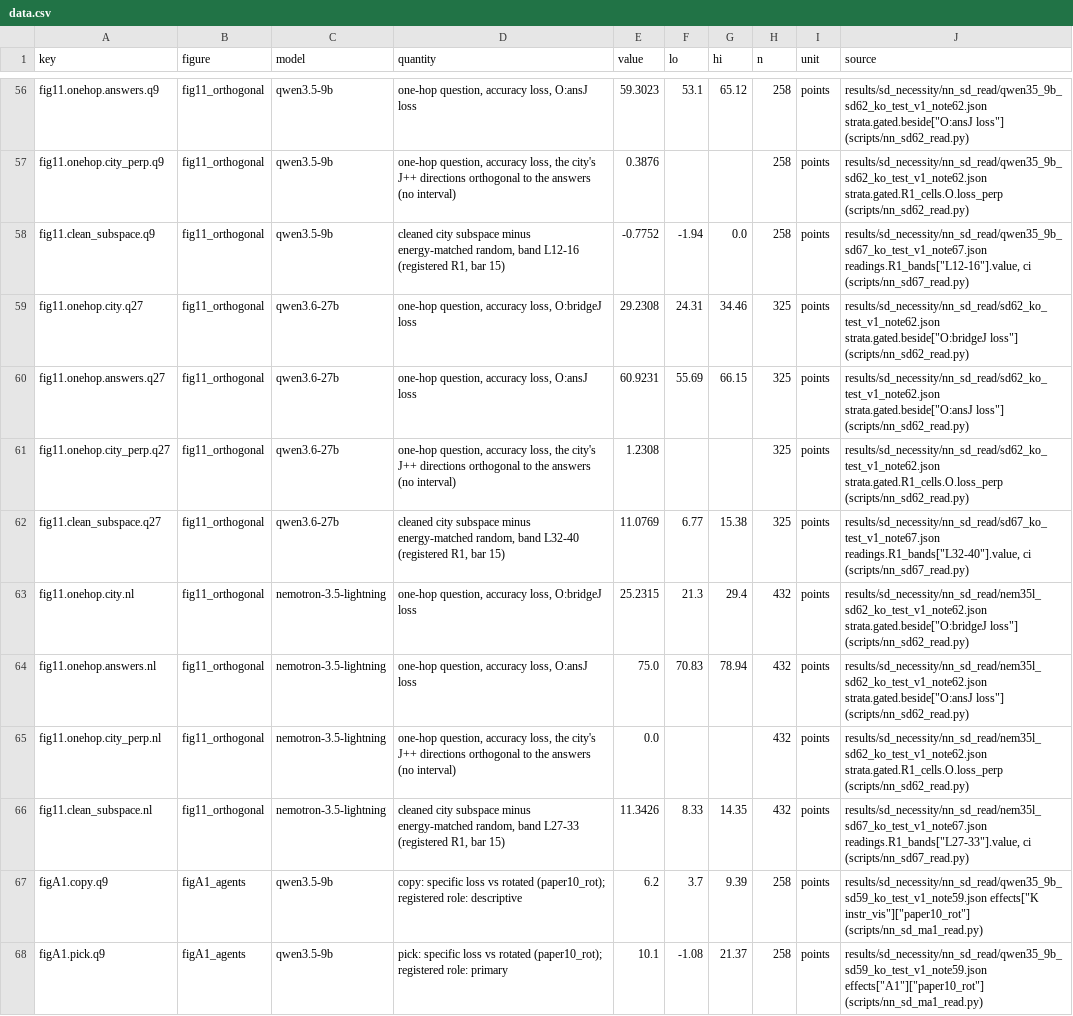
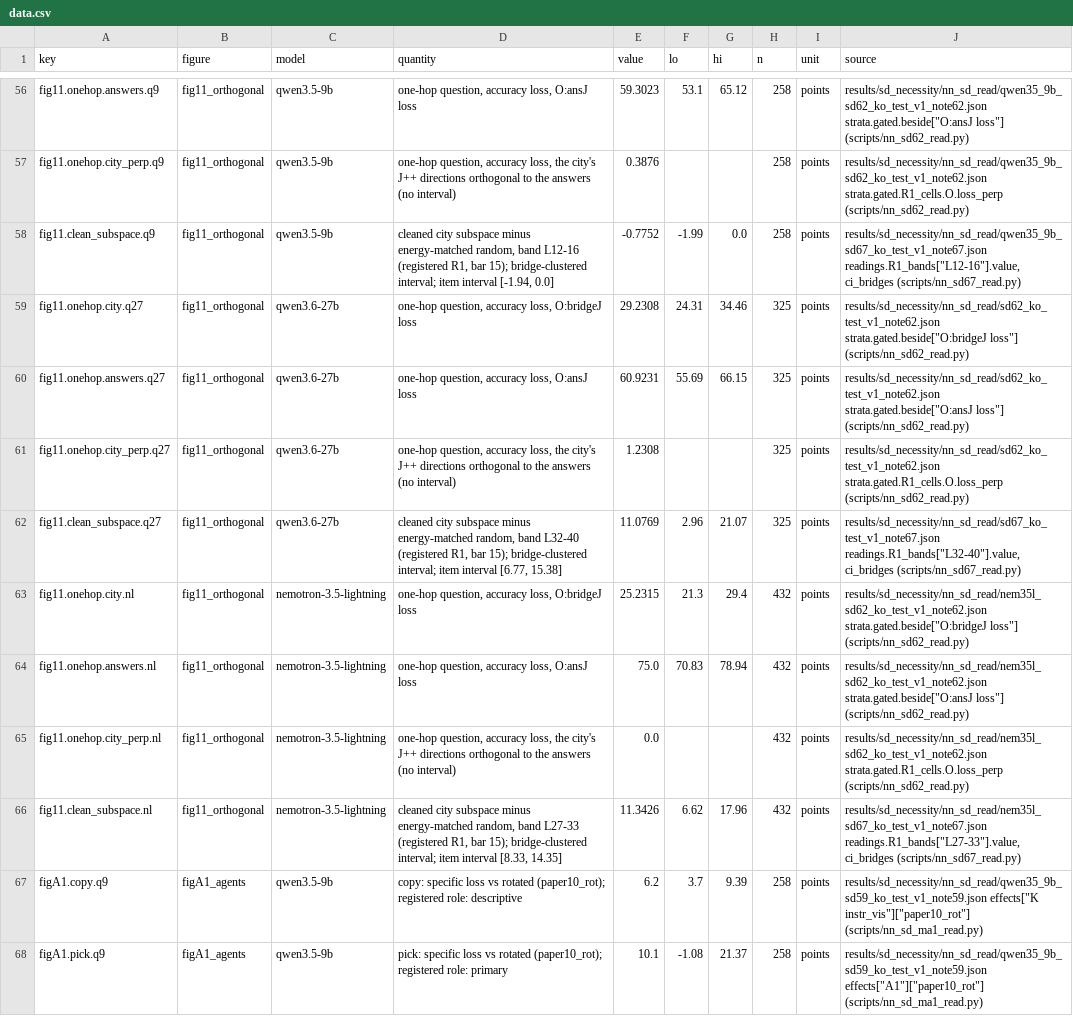
Before and after one commit to zach-perlman/bridge-jspace, a CSV file: data/figures/writeup/data.csv, drawn as a sheet; only a part is shown, gaps mark what is left out.

```diff
--- a/data/figures/writeup/data.csv
+++ b/data/figures/writeup/data.csv
@@ -57,3 +57,3 @@ fig11.onehop.answers.q9,fig11_orthogonal,qwen3.5-9b,"one-hop question, accuracy
 fig11.onehop.city_perp.q9,fig11_orthogonal,qwen3.5-9b,"one-hop question, accuracy loss, the city's J++ directions orthogonal to the answers (no interval)",0.3876,,,258,points,results/sd_necessity/nn_sd_read/qwen35_9b_sd62_ko_test_v1_note62.json strata.gated.R1_cells.O.loss_perp (scripts/nn_sd62_read.py)
-fig11.clean_subspace.q9,fig11_orthogonal,qwen3.5-9b,"cleaned city subspace minus energy-matched random, band L12-16 (registered R1, bar 15)",-0.7752,-1.94,0.0,258,points,"results/sd_necessity/nn_sd_read/qwen35_9b_sd67_ko_test_v1_note67.json readings.R1_bands[""L12-16""].value, ci (scripts/nn_sd67_read.py)"
+fig11.clean_subspace.q9,fig11_orthogonal,qwen3.5-9b,"cleaned city subspace minus energy-matched random, band L12-16 (registered R1, bar 15); bridge-clustered interval; item interval [-1.94, 0.0]",-0.7752,-1.99,0.0,258,points,"results/sd_necessity/nn_sd_read/qwen35_9b_sd67_ko_test_v1_note67.json readings.R1_bands[""L12-16""].value, ci_bridges (scripts/nn_sd67_read.py)"
 fig11.onehop.city.q27,fig11_orthogonal,qwen3.6-27b,"one-hop question, accuracy loss, O:bridgeJ loss",29.2308,24.31,34.46,325,points,"results/sd_necessity/nn_sd_read/sd62_ko_test_v1_note62.json strata.gated.beside[""O:bridgeJ loss""] (scripts/nn_sd62_read.py)"
@@ -61,3 +61,3 @@ fig11.onehop.answers.q27,fig11_orthogonal,qwen3.6-27b,"one-hop question, accurac
 fig11.onehop.city_perp.q27,fig11_orthogonal,qwen3.6-27b,"one-hop question, accuracy loss, the city's J++ directions orthogonal to the answers (no interval)",1.2308,,,325,points,results/sd_necessity/nn_sd_read/sd62_ko_test_v1_note62.json strata.gated.R1_cells.O.loss_perp (scripts/nn_sd62_read.py)
-fig11.clean_subspace.q27,fig11_orthogonal,qwen3.6-27b,"cleaned city subspace minus energy-matched random, band L32-40 (registered R1, bar 15)",11.0769,6.77,15.38,325,points,"results/sd_necessity/nn_sd_read/sd67_ko_test_v1_note67.json readings.R1_bands[""L32-40""].value, ci (scripts/nn_sd67_read.py)"
+fig11.clean_subspace.q27,fig11_orthogonal,qwen3.6-27b,"cleaned city subspace minus energy-matched random, band L32-40 (registered R1, bar 15); bridge-clustered interval; item interval [6.77, 15.38]",11.0769,2.96,21.07,325,points,"results/sd_necessity/nn_sd_read/sd67_ko_test_v1_note67.json readings.R1_bands[""L32-40""].value, ci_bridges (scripts/nn_sd67_read.py)"
 fig11.onehop.city.nl,fig11_orthogonal,nemotron-3.5-lightning,"one-hop question, accuracy loss, O:bridgeJ loss",25.2315,21.3,29.4,432,points,"results/sd_necessity/nn_sd_read/nem35l_sd62_ko_test_v1_note62.json strata.gated.beside[""O:bridgeJ loss""] (scripts/nn_sd62_read.py)"
@@ -65,3 +65,3 @@ fig11.onehop.answers.nl,fig11_orthogonal,nemotron-3.5-lightning,"one-hop questio
 fig11.onehop.city_perp.nl,fig11_orthogonal,nemotron-3.5-lightning,"one-hop question, accuracy loss, the city's J++ directions orthogonal to the answers (no interval)",0.0,,,432,points,results/sd_necessity/nn_sd_read/nem35l_sd62_ko_test_v1_note62.json strata.gated.R1_cells.O.loss_perp (scripts/nn_sd62_read.py)
-fig11.clean_subspace.nl,fig11_orthogonal,nemotron-3.5-lightning,"cleaned city subspace minus energy-matched random, band L27-33 (registered R1, bar 15)",11.3426,8.33,14.35,432,points,"results/sd_necessity/nn_sd_read/nem35l_sd67_ko_test_v1_note67.json readings.R1_bands[""L27-33""].value, ci (scripts/nn_sd67_read.py)"
+fig11.clean_subspace.nl,fig11_orthogonal,nemotron-3.5-lightning,"cleaned city subspace minus energy-matched random, band L27-33 (registered R1, bar 15); bridge-clustered interval; item interval [8.33, 14.35]",11.3426,6.62,17.96,432,points,"results/sd_necessity/nn_sd_read/nem35l_sd67_ko_test_v1_note67.json readings.R1_bands[""L27-33""].value, ci_bridges (scripts/nn_sd67_read.py)"
 figA1.copy.q9,figA1_agents,qwen3.5-9b,copy: specific loss vs rotated (paper10_rot); registered role: descriptive,6.2,3.7,9.39,258,points,"results/sd_necessity/nn_sd_read/qwen35_9b_sd59_ko_test_v1_note59.json effects[""K instr_vis""][""paper10_rot""] (scripts/nn_sd_ma1_read.py)"
```
Also changed, not shown: 13 other files.
